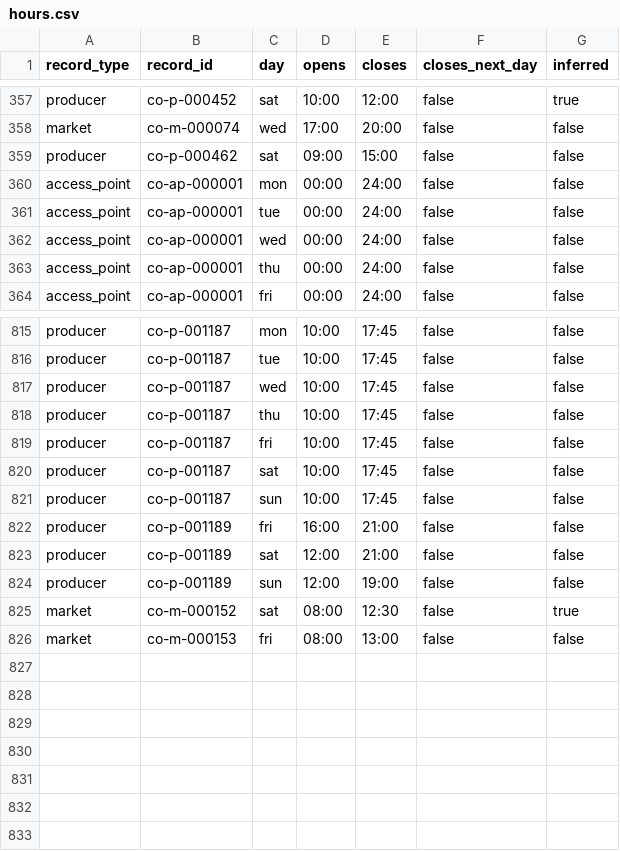
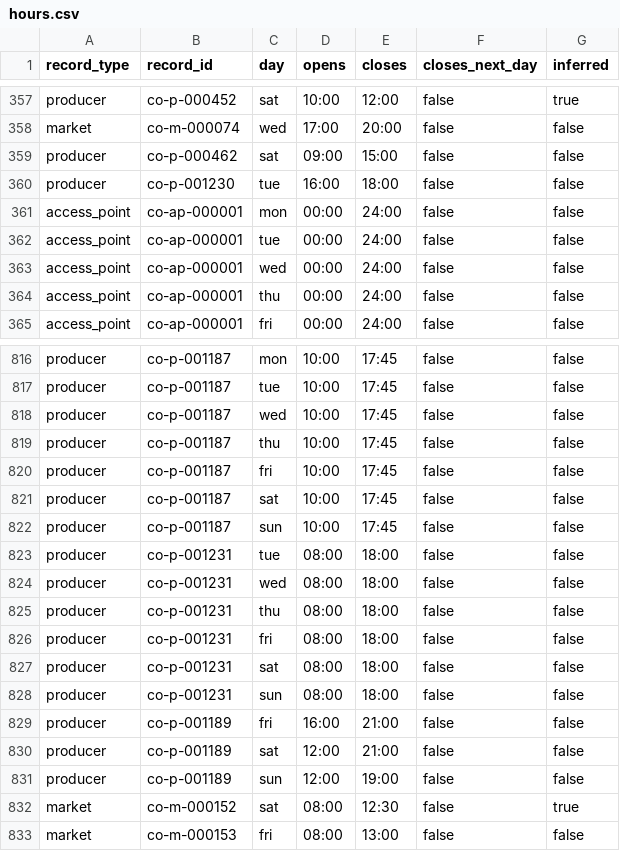
Before and after one commit to open-food-web/colorado-open-food-web, a CSV file: data/colorado/hours.csv, drawn as a sheet; only a part is shown, gaps mark what is left out; the diff names each change by its address in the sheet, - before the commit and + after, or states it on an @@ line.

```diff
--- a/data/colorado/hours.csv
+++ b/data/colorado/hours.csv
+row 360: producer | co-p-001230 | tue | 16:00 | 18:00 | false | false
+row 823: producer | co-p-001231 | tue | 08:00 | 18:00 | false | false
+row 824: producer | co-p-001231 | wed | 08:00 | 18:00 | false | false
+row 825: producer | co-p-001231 | thu | 08:00 | 18:00 | false | false
+row 826: producer | co-p-001231 | fri | 08:00 | 18:00 | false | false
+row 827: producer | co-p-001231 | sat | 08:00 | 18:00 | false | false
+row 828: producer | co-p-001231 | sun | 08:00 | 18:00 | false | false
```
Also changed, not shown: data/colorado/field_sources.csv, data/colorado/producer_locations.csv, 13 other files.
